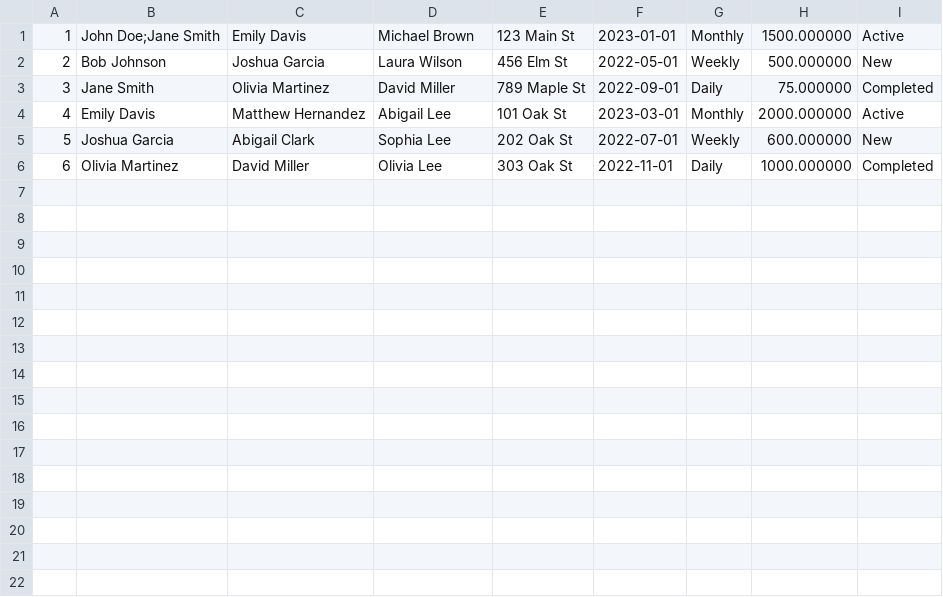
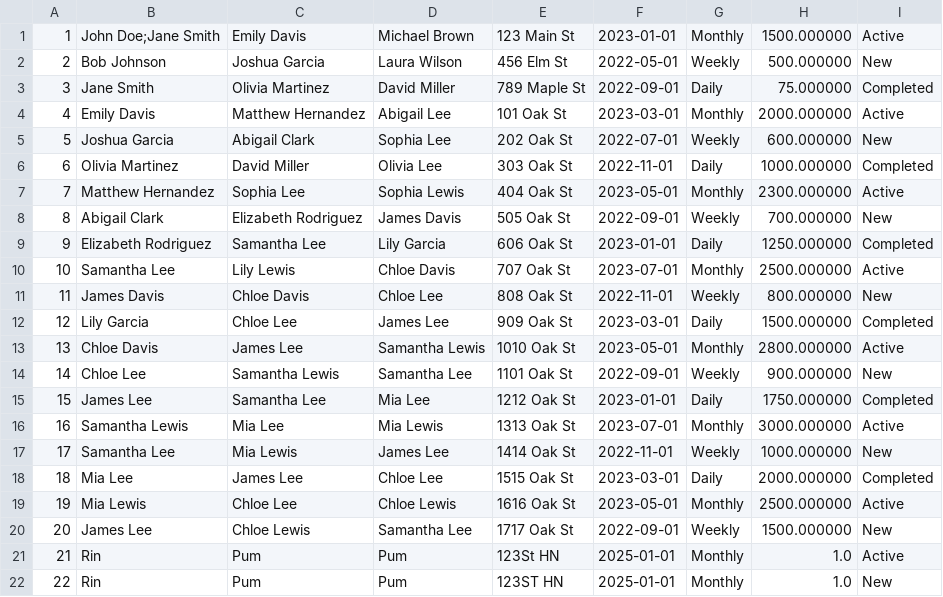
Before and after one commit to TrnLin/FurtherProgramming-Ass1, a CSV file: data/rental_agreements.csv, drawn as a sheet.

Commit message:
finish add new rental agreement im so dead

```diff
--- a/data/rental_agreements.csv
+++ b/data/rental_agreements.csv
@@ -6 +6,17 @@
 6,Olivia Martinez,David Miller,Olivia Lee,303 Oak St,2022-11-01,Daily,1000.000000,Completed
+7,Matthew Hernandez,Sophia Lee,Sophia Lewis,404 Oak St,2023-05-01,Monthly,2300.000000,Active
+8,Abigail Clark,Elizabeth Rodriguez,James Davis,505 Oak St,2022-09-01,Weekly,700.000000,New
+9,Elizabeth Rodriguez,Samantha Lee,Lily Garcia,606 Oak St,2023-01-01,Daily,1250.000000,Completed
+10,Samantha Lee,Lily Lewis,Chloe Davis,707 Oak St,2023-07-01,Monthly,2500.000000,Active
+11,James Davis,Chloe Davis,Chloe Lee,808 Oak St,2022-11-01,Weekly,800.000000,New
+12,Lily Garcia,Chloe Lee,James Lee,909 Oak St,2023-03-01,Daily,1500.000000,Completed
+13,Chloe Davis,James Lee,Samantha Lewis,1010 Oak St,2023-05-01,Monthly,2800.000000,Active
+14,Chloe Lee,Samantha Lewis,Samantha Lee,1101 Oak St,2022-09-01,Weekly,900.000000,New
+15,James Lee,Samantha Lee,Mia Lee,1212 Oak St,2023-01-01,Daily,1750.000000,Completed
+16,Samantha Lewis,Mia Lee,Mia Lewis,1313 Oak St,2023-07-01,Monthly,3000.000000,Active
+17,Samantha Lee,Mia Lewis,James Lee,1414 Oak St,2022-11-01,Weekly,1000.000000,New
+18,Mia Lee,James Lee,Chloe Lee,1515 Oak St,2023-03-01,Daily,2000.000000,Completed
+19,Mia Lewis,Chloe Lee,Chloe Lewis,1616 Oak St,2023-05-01,Monthly,2500.000000,Active
+20,James Lee,Chloe Lewis,Samantha Lee,1717 Oak St,2022-09-01,Weekly,1500.000000,New
+21,Rin,Pum,Pum,123St HN,2025-01-01,Monthly,1.0,Active
+22,Rin,Pum,Pum,123ST HN,2025-01-01,Monthly,1.0,New
```
Also changed, not shown: data/commercial_properties.csv, data/hosts.csv, 8 other files.
